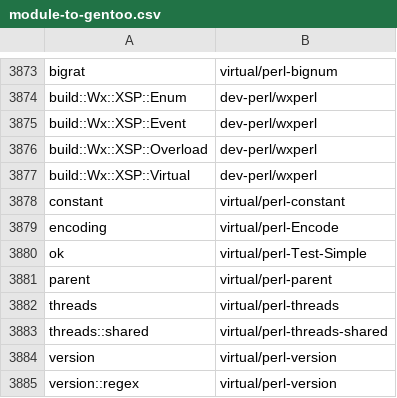
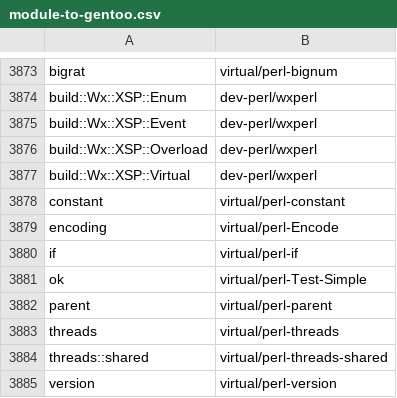
Before and after one commit to kentnl/Gentoo-Util-VirtualDepend, a CSV file: share/module-to-gentoo.csv, drawn as a sheet; only a part is shown, gaps mark what is left out; the shorter side is filled out with more unchanged rows; the diff names each change by its address in the sheet, - before the commit and + after, or states it on an @@ line.

```diff
--- a/share/module-to-gentoo.csv
+++ b/share/module-to-gentoo.csv
+row 3880: if | virtual/perl-if
```
Also changed, not shown: share/module-versions.csv.
